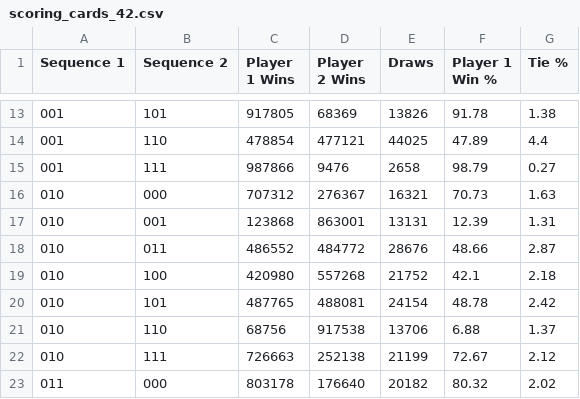
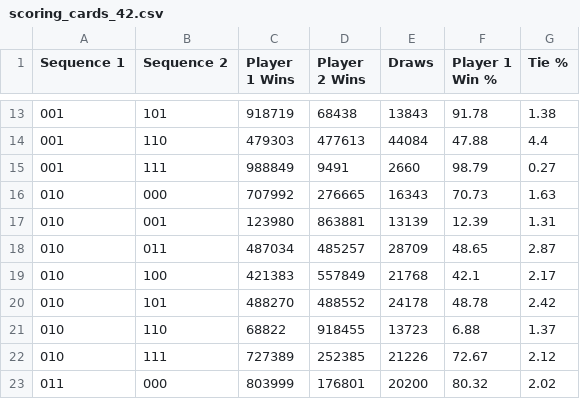
Before and after one commit to Violetssssshi/ProjectPenny, a CSV file: data/scoring_cards_42.csv, drawn as a sheet; only a part is shown, gaps mark what is left out; the diff covers the shown part only.

```diff
--- a/data/scoring_cards_42.csv
+++ b/data/scoring_cards_42.csv
@@ -13,11 +13,11 @@ Sequence 1,Sequence 2,Player 1 Wins,Player 2 Wins,Draws,Player 1 Win %,Tie %
-001,101,917805,68369,13826,91.78,1.38
-001,110,478854,477121,44025,47.89,4.4
-001,111,987866,9476,2658,98.79,0.27
-010,000,707312,276367,16321,70.73,1.63
-010,001,123868,863001,13131,12.39,1.31
-010,011,486552,484772,28676,48.66,2.87
-010,100,420980,557268,21752,42.1,2.18
-010,101,487765,488081,24154,48.78,2.42
-010,110,68756,917538,13706,6.88,1.37
-010,111,726663,252138,21199,72.67,2.12
-011,000,803178,176640,20182,80.32,2.02
+001,101,918719,68438,13843,91.78,1.38
+001,110,479303,477613,44084,47.88,4.4
+001,111,988849,9491,2660,98.79,0.27
+010,000,707992,276665,16343,70.73,1.63
+010,001,123980,863881,13139,12.39,1.31
+010,011,487034,485257,28709,48.65,2.87
+010,100,421383,557849,21768,42.1,2.17
+010,101,488270,488552,24178,48.78,2.42
+010,110,68822,918455,13723,6.88,1.37
+010,111,727389,252385,21226,72.67,2.12
+011,000,803999,176801,20200,80.32,2.02
```
Also changed, not shown: 1 added row, 1 removed row and 120 edited cells elsewhere in this file, data/scoring_tricks_42.csv, 8 other files.
